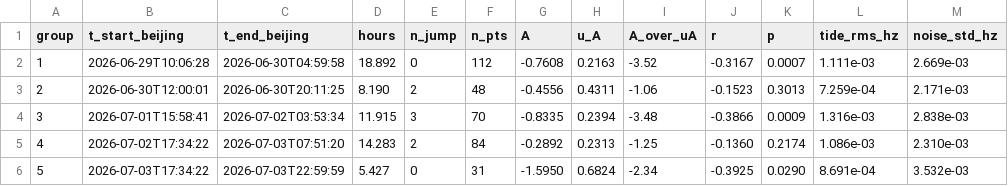
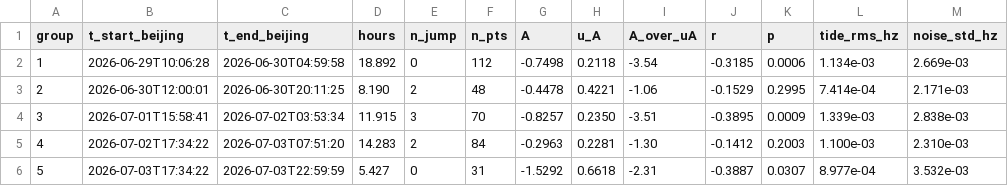
Before and after one commit to hjiang555-a11y/gravitation-whsh, a CSV file: clock/segment_analysis/batch_summary.csv, drawn as a sheet; only a part is shown; the diff covers the shown part only.

```diff
--- a/clock/segment_analysis/batch_summary.csv
+++ b/clock/segment_analysis/batch_summary.csv
@@ -1,6 +1,6 @@
 group,t_start_beijing,t_end_beijing,hours,n_jump,n_pts,A,u_A,A_over_uA,r,p,tide_rms_hz,noise_std_hz
-1,2026-06-29T10:06:28,2026-06-30T04:59:58,18.892,0,112,-0.7608,0.2163,-3.52,-0.3167,0.0007,1.111e-03,2.669e-03
-2,2026-06-30T12:00:01,2026-06-30T20:11:25,8.190,2,48,-0.4556,0.4311,-1.06,-0.1523,0.3013,7.259e-04,2.171e-03
-3,2026-07-01T15:58:41,2026-07-02T03:53:34,11.915,3,70,-0.8335,0.2394,-3.48,-0.3866,0.0009,1.316e-03,2.838e-03
-4,2026-07-02T17:34:22,2026-07-03T07:51:20,14.283,2,84,-0.2892,0.2313,-1.25,-0.1360,0.2174,1.086e-03,2.310e-03
-5,2026-07-03T17:34:22,2026-07-03T22:59:59,5.427,0,31,-1.5950,0.6824,-2.34,-0.3925,0.0290,8.691e-04,3.532e-03
+1,2026-06-29T10:06:28,2026-06-30T04:59:58,18.892,0,112,-0.7498,0.2118,-3.54,-0.3185,0.0006,1.134e-03,2.669e-03
+2,2026-06-30T12:00:01,2026-06-30T20:11:25,8.190,2,48,-0.4478,0.4221,-1.06,-0.1529,0.2995,7.414e-04,2.171e-03
+3,2026-07-01T15:58:41,2026-07-02T03:53:34,11.915,3,70,-0.8257,0.2350,-3.51,-0.3895,0.0009,1.339e-03,2.838e-03
+4,2026-07-02T17:34:22,2026-07-03T07:51:20,14.283,2,84,-0.2963,0.2281,-1.30,-0.1412,0.2003,1.100e-03,2.310e-03
+5,2026-07-03T17:34:22,2026-07-03T22:59:59,5.427,0,31,-1.5292,0.6618,-2.31,-0.3887,0.0307,8.977e-04,3.532e-03
```
Also changed, not shown: 52 edited cells elsewhere in this file, clock/clock_tidal_shift.csv, 22 other files.
